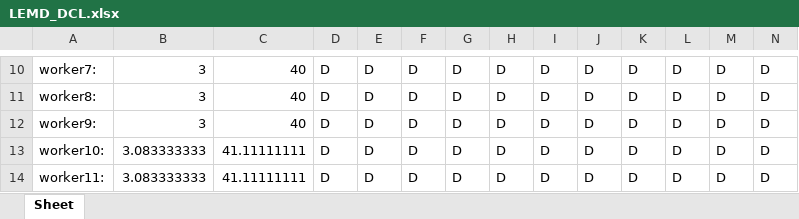
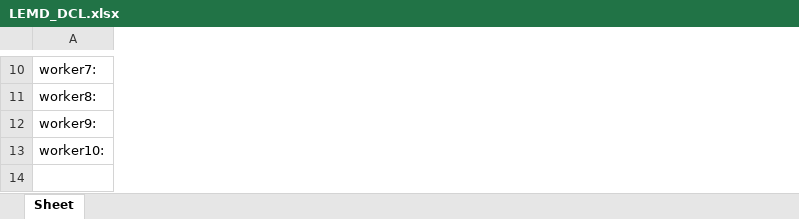
Before and after one commit to JaClemJim/EstadillosAPP, an Excel workbook: LEMD_DCL.xlsx, sheet Sheet, drawn as a sheet; only a part is shown, gaps mark what is left out; values as stored, in another font and other column widths than the file's, no cell formats; conditional formats not drawn; removed rows and columns are numbered as before the commit, all else as after; rows hold the shown columns only; the diff covers the shown part only; the diff names each change by its address in the sheet, - before the commit and + after, or states it on an @@ line.

```diff
--- a/LEMD_DCL.xlsx (sheet Sheet)
+++ b/LEMD_DCL.xlsx (sheet Sheet)
-column B, rows 10-13: 3 | 3 | 3 | 3.083333333
-column C, rows 10-13: 40 | 40 | 40 | 41.11111111
-column D, rows 10-13: all D
-column E, rows 10-13: all D
-column F, rows 10-13: all D
-column G, rows 10-13: all D
-column H, rows 10-13: all D
-column I, rows 10-13: all D
-column J, rows 10-13: all D
-column K, rows 10-13: all D
-column L, rows 10-13: all D
-column M, rows 10-13: all D
-column N, rows 10-13: all D
-row 14: worker11: | 3.083333333 | 41.11111111 | D | D | D | D | D | D | D | D | D | D | D
```
Also changed, not shown: 2 added columns, 72 removed columns, 37 edited cells and merged cells elsewhere in this sheet, cell formats, 1 other file.
